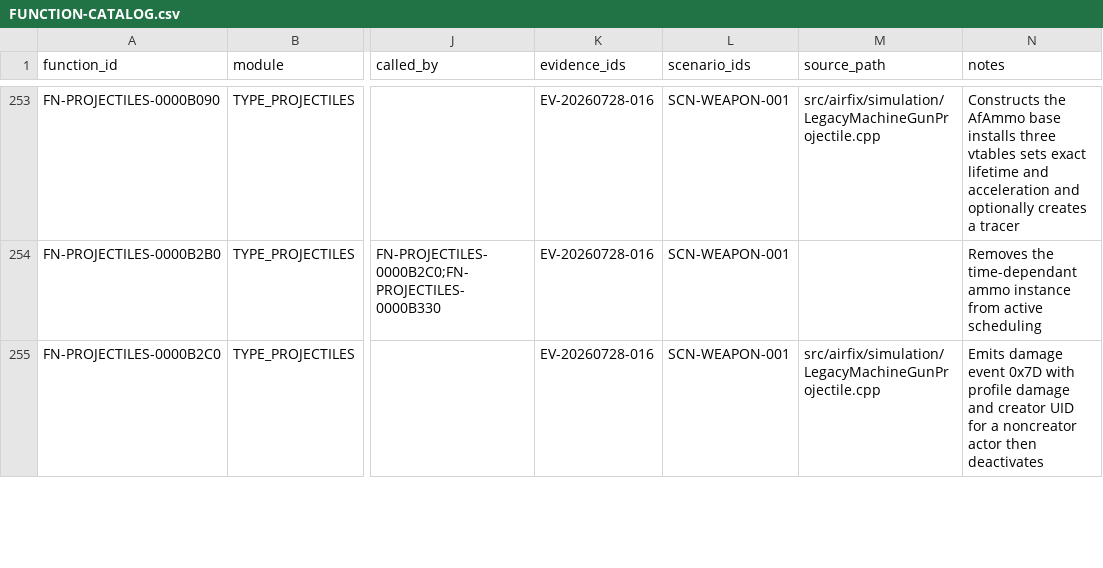
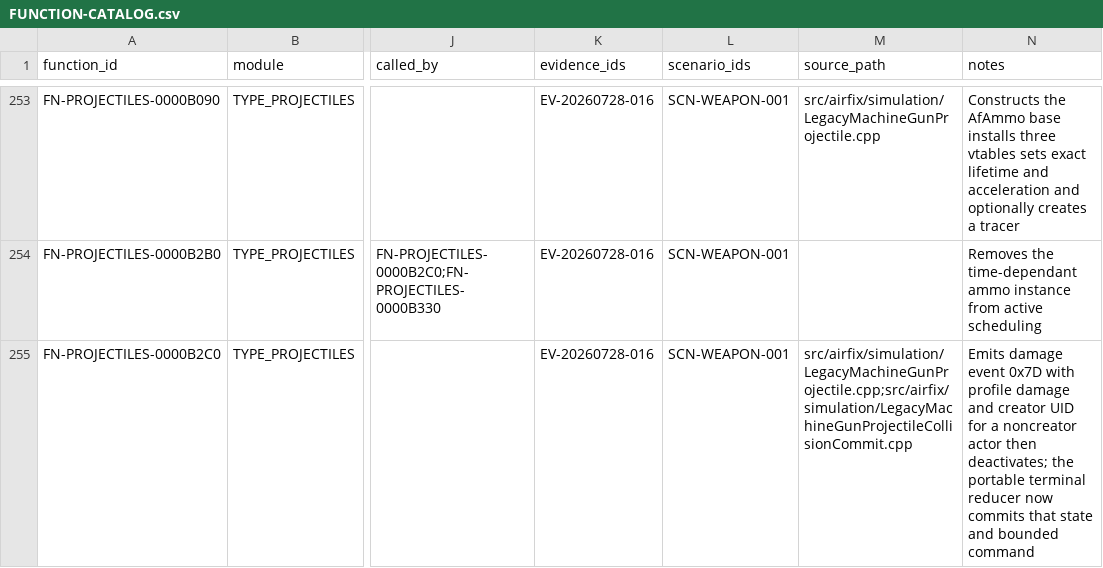
Before and after one commit to tryk016/airfix-dogfighter, a CSV file: docs/re/FUNCTION-CATALOG.csv, drawn as a sheet; only a part is shown, gaps mark what is left out; the diff covers the shown part only; the diff names each change by its address in the sheet, - before the commit and + after, or states it on an @@ line.

Commit message:
Add projectile terminal collision commit

```diff
--- a/docs/re/FUNCTION-CATALOG.csv
+++ b/docs/re/FUNCTION-CATALOG.csv
-M255 (source_path): src/airfix/simulation/LegacyMachineGunProjectile.cpp
+M255 (source_path): src/airfix/simulation/LegacyMachineGunProjectile.cpp;src/airfix/simulation/LegacyMachineGunProjectileCollisionCommit.cpp
-N255 (notes): …actor then deactivates
+N255 (notes): …actor then deactivates; the portable terminal reducer now commits that state and bounded command
```
Also changed, not shown: 4 edited cells elsewhere in this file, 18 other files.
